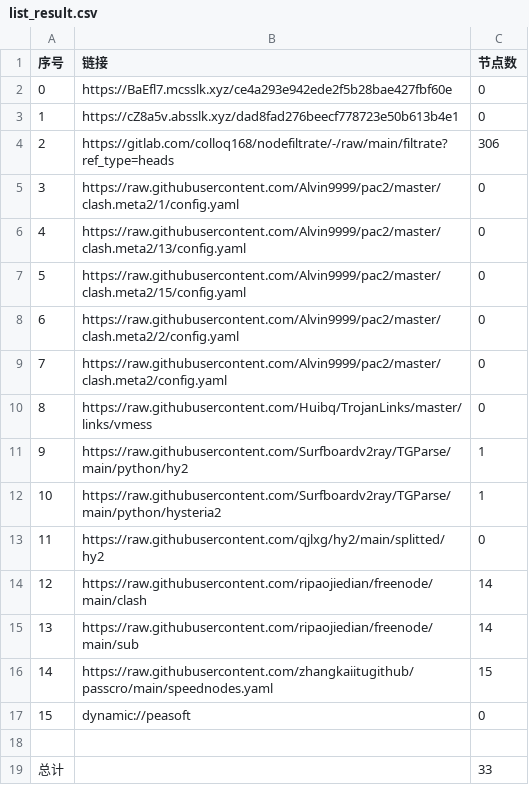
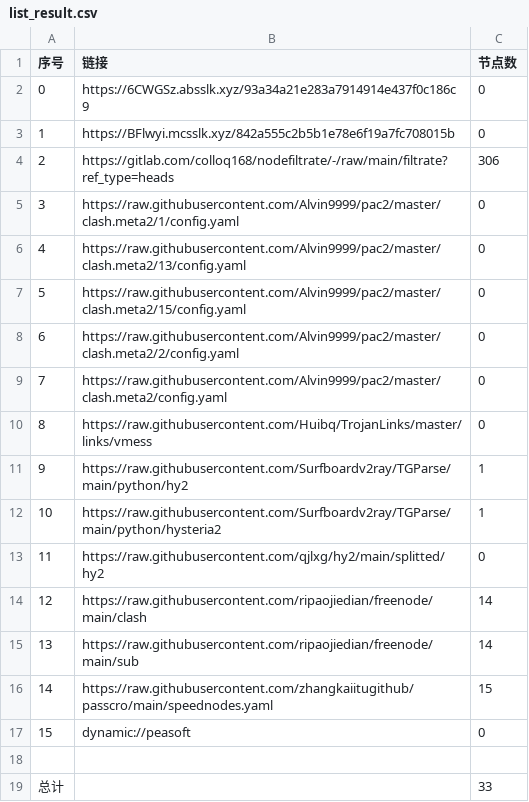
Before and after one commit to chengaopan/AutoMergePublicNodes, a CSV file: list_result.csv, drawn as a sheet.

```diff
--- a/list_result.csv
+++ b/list_result.csv
@@ -1,4 +1,4 @@
 序号,链接,节点数
-0,https://BaEfl7.mcsslk.xyz/ce4a293e942ede2f5b28bae427fbf60e,0
-1,https://cZ8a5v.absslk.xyz/dad8fad276beecf778723e50b613b4e1,0
+0,https://6CWGSz.absslk.xyz/93a34a21e283a7914914e437f0c186c9,0
+1,https://BFlwyi.mcsslk.xyz/842a555c2b5b1e78e6f19a7fc708015b,0
 2,https://gitlab.com/colloq168/nodefiltrate/-/raw/main/filtrate?ref_type=heads,306
```
Also changed, not shown: 5 other files.
